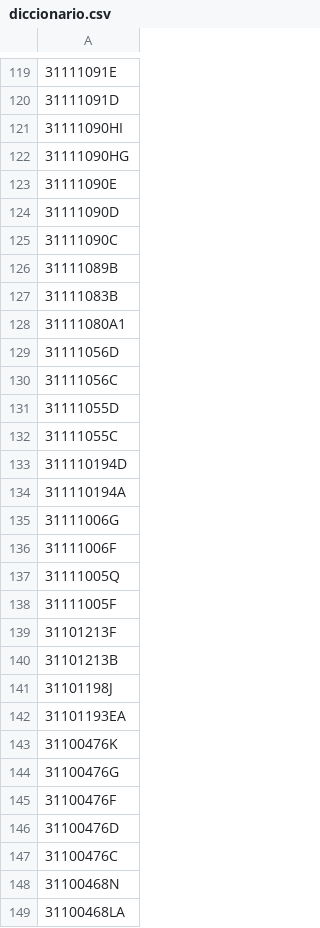
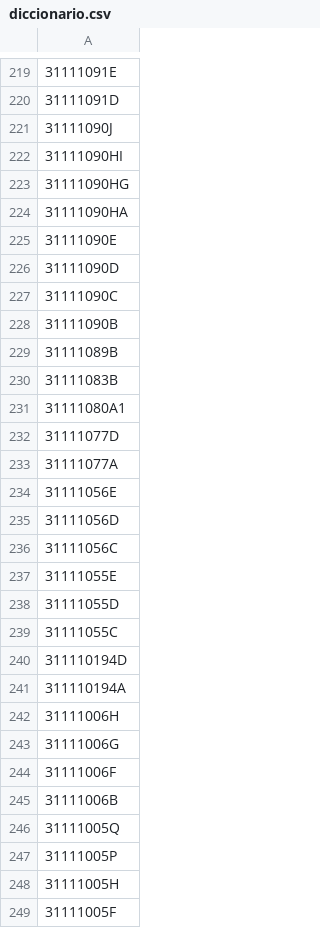
Before and after one commit to Barmesa/bp-paileria, a CSV file: utilis/diccionario.csv, drawn as a sheet; only a part is shown, gaps mark what is left out; the shorter side is filled out with more unchanged rows; the diff covers the shown part only; the diff names each change by its address in the sheet, - before the commit and + after, or states it on an @@ line.

```diff
--- a/utilis/diccionario.csv
+++ b/utilis/diccionario.csv
+row 221: 31111090J
+row 224: 31111090HA
+row 228: 31111090B
+row 232: 31111077D
+row 233: 31111077A
+row 234: 31111056E
+row 237: 31111055E
+row 242: 31111006H
+row 245: 31111006B
+row 247: 31111005P
+row 248: 31111005H
```
Also changed, not shown: 153 added rows elsewhere in this file.
